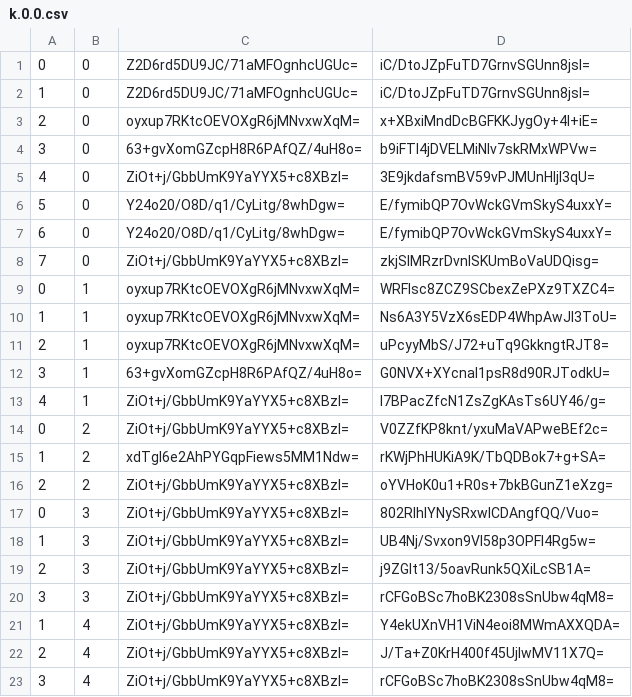
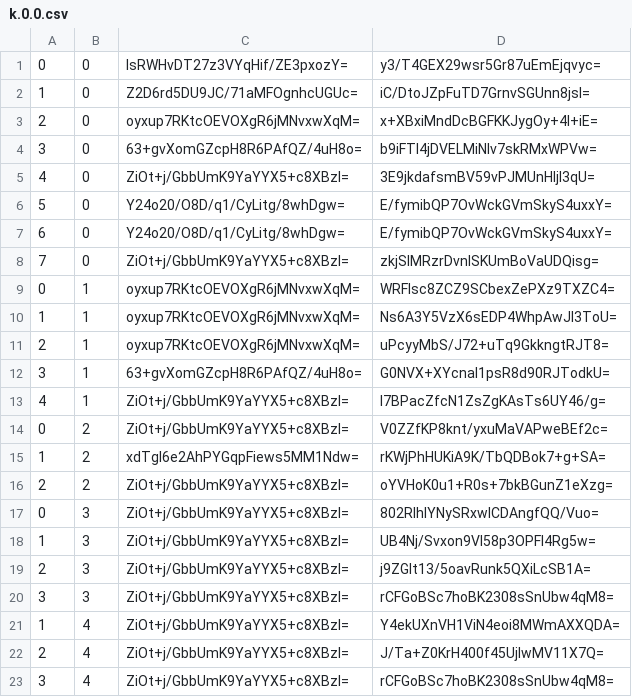
Before and after one commit to counterfitninja/chilled-nether, a CSV file: tiles/zoom.-1/metadata/k.0.0.csv, drawn as a sheet.

```diff
--- a/tiles/zoom.-1/metadata/k.0.0.csv
+++ b/tiles/zoom.-1/metadata/k.0.0.csv
@@ -1,2 +1,2 @@
-0,0,Z2D6rd5DU9JC/71aMFOgnhcUGUc=,iC/DtoJZpFuTD7GrnvSGUnn8jsI=
+0,0,IsRWHvDT27z3VYqHif/ZE3pxozY=,y3/T4GEX29wsr5Gr87uEmEjqvyc=
 1,0,Z2D6rd5DU9JC/71aMFOgnhcUGUc=,iC/DtoJZpFuTD7GrnvSGUnn8jsI=
```
Also changed, not shown: tiles/zoom.-1/metadata/k.-1.-1.csv, tiles/zoom.-1/metadata/k.0.-1.csv, 24 other files.
